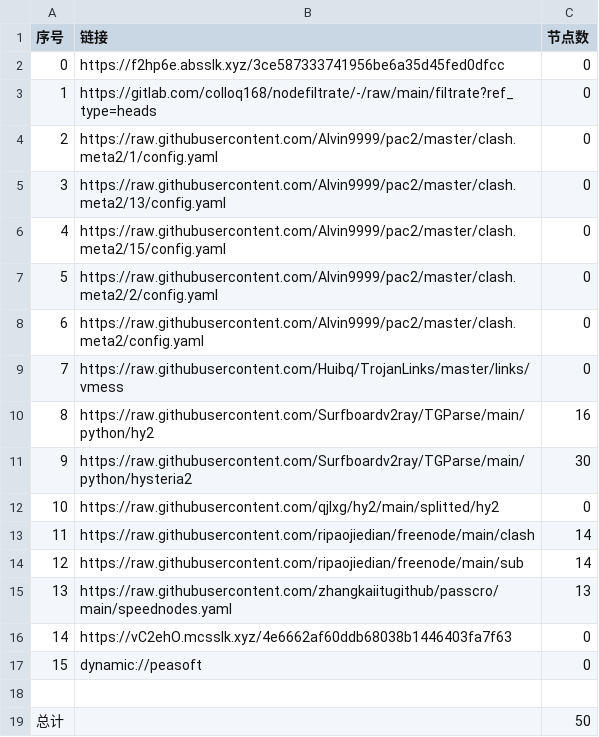
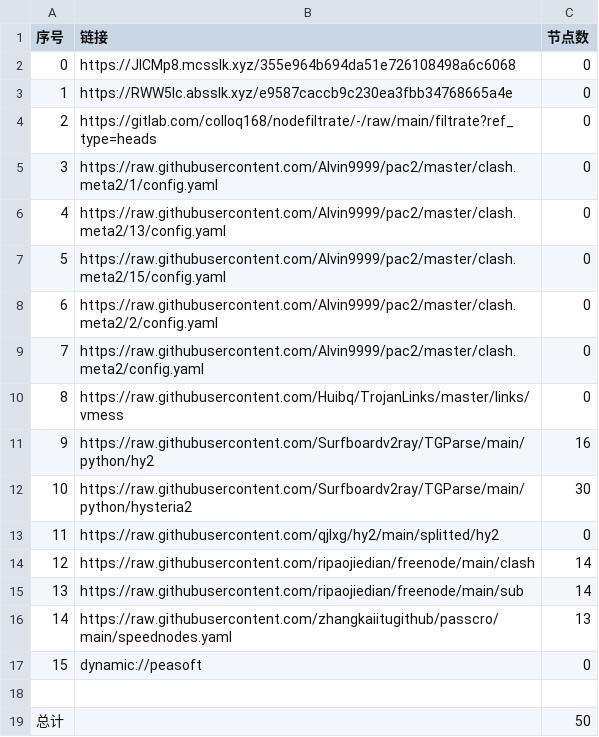
Before and after one commit to yuntin908/AutoMergePublicNodes, a CSV file: list_result.csv, drawn as a sheet; removed rows and columns are numbered as before the commit, all else as after; the diff names each change by its address in the sheet, - before the commit and + after, or states it on an @@ line.

```diff
--- a/list_result.csv
+++ b/list_result.csv
+row 2: 0 | https://JICMp8.mcsslk.xyz/355e964b694da51e726108498a6c6068 | 0
@@ column A (序号) renumbered between rows 3 and 16 @@
-B3 (链接): https://f2hp6e.absslk.xyz/3ce587333741956be6a35d45fed0dfcc
+B3 (链接): https://RWW5lc.absslk.xyz/e9587caccb9c230ea3fbb34768665a4e
-row 16: 14 | https://vC2ehO.mcsslk.xyz/4e6662af60ddb68038b1446403fa7f63 | 0
```
Also changed, not shown: 18 other files.
